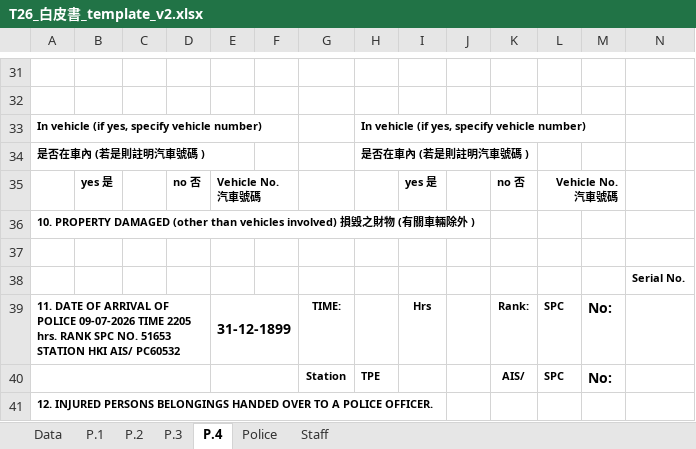
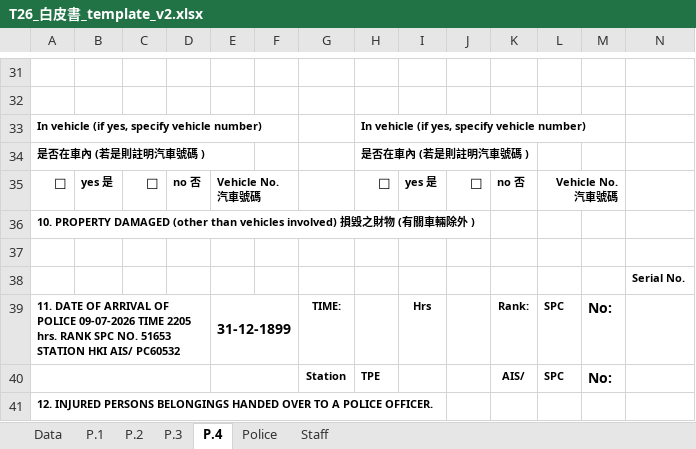
Before and after one commit to tp0117/hkp-whitepaper, an Excel workbook: T26_白皮書_template_v2.xlsx, sheet P.4, drawn as a sheet; only a part is shown, gaps mark what is left out; values as stored, in another font and other column widths than the file's, no borders; charts and pictures not drawn; the diff covers the shown part only; the diff names each change by its address in the sheet, - before the commit and + after, or states it on an @@ line.

```diff
--- a/T26_白皮書_template_v2.xlsx (sheet P.4)
+++ b/T26_白皮書_template_v2.xlsx (sheet P.4)
-A35: (empty)
+A35: ☐
-C35: (empty)
+C35: ☐
-H35: (empty)
+H35: ☐
-J35: (empty)
+J35: ☐
```
Also changed, not shown: 3 added rows, 3 removed rows and 29 edited cells elsewhere in this sheet, sheet P.1, sheet P.3, sheet P.2, charts or pictures.
